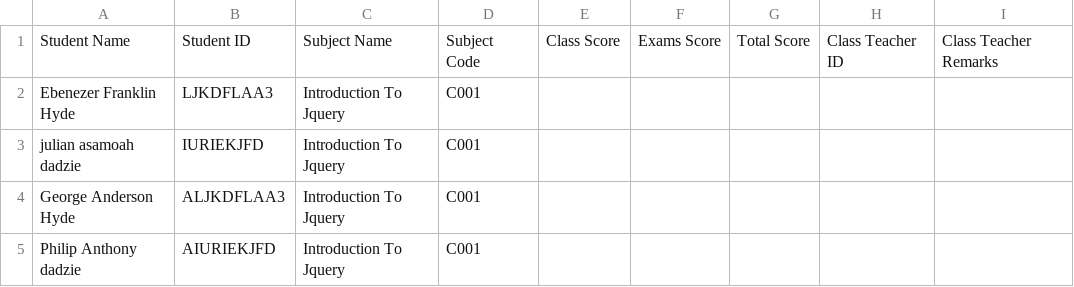
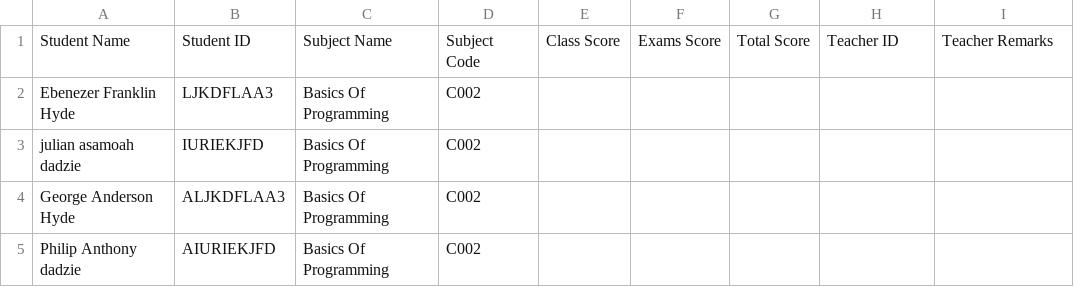
Before and after one commit to testingmic/SchoolManager, a CSV file: assets/uploads/TLIS0000001/temp/terminal_report_jhs_1.csv, drawn as a sheet.

```diff
--- a/assets/uploads/TLIS0000001/temp/terminal_report_jhs_1.csv
+++ b/assets/uploads/TLIS0000001/temp/terminal_report_jhs_1.csv
@@ -1,5 +1,5 @@
-Student Name,Student ID,Subject Name,Subject Code,Class Score,Exams Score,Total Score,Class Teacher ID,Class Teacher Remarks
-Ebenezer Franklin Hyde,LJKDFLAA3,Introduction To Jquery,C001
-julian asamoah dadzie,IURIEKJFD,Introduction To Jquery,C001
-George Anderson Hyde,ALJKDFLAA3,Introduction To Jquery,C001
-Philip Anthony dadzie,AIURIEKJFD,Introduction To Jquery,C001
+Student Name,Student ID,Subject Name,Subject Code,Class Score,Exams Score,Total Score,Teacher ID,Teacher Remarks
+Ebenezer Franklin Hyde,LJKDFLAA3,Basics Of Programming,C002
+julian asamoah dadzie,IURIEKJFD,Basics Of Programming,C002
+George Anderson Hyde,ALJKDFLAA3,Basics Of Programming,C002
+Philip Anthony dadzie,AIURIEKJFD,Basics Of Programming,C002
```
Also changed, not shown: 22 other files.
